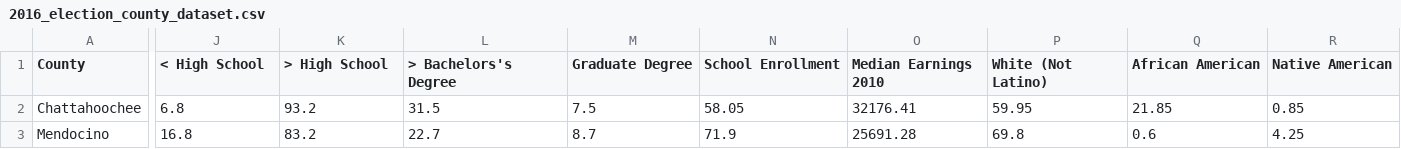
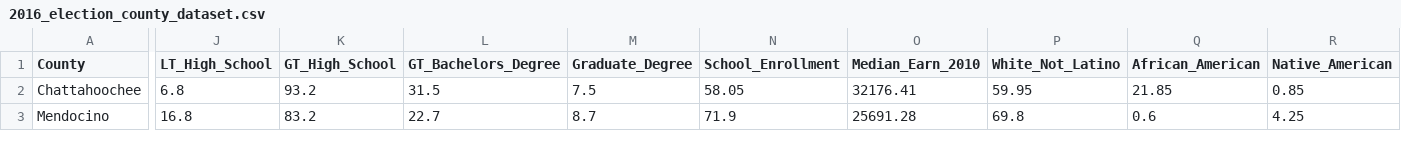
Before and after one commit to KaushikKoirala/SDS323_Spring2020, a CSV file: Final Project/2016_election_county_dataset.csv, drawn as a sheet; only a part is shown, gaps mark what is left out; the diff covers the shown part only; the diff names each change by its address in the sheet, - before the commit and + after, or states it on an @@ line.

Commit message:
fixing labels

```diff
--- a/Final Project/2016_election_county_dataset.csv
+++ b/Final Project/2016_election_county_dataset.csv
-J1: < High School
+J1: LT_High_School
-K1: > High School
+K1: GT_High_School
-L1: > Bachelors's Degree
+L1: GT_Bachelors_Degree
-M1: Graduate Degree
+M1: Graduate_Degree
-N1: School Enrollment
+N1: School_Enrollment
-O1: Median Earnings 2010
+O1: Median_Earn_2010
-P1: White (Not Latino)
+P1: White_Not_Latino
-Q1: African American
+Q1: African_American
-R1: Native American
+R1: Native_American
```
Also changed, not shown: 22 edited cells elsewhere in this file.
